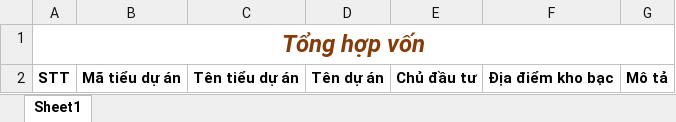
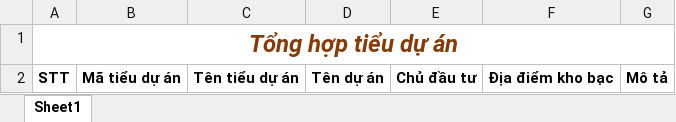
Before and after one commit to anhhung26051998/QLDA_Group3, an Excel workbook: QLDA/Template/ReportTieuDuan.xlsx, sheet Sheet1, drawn as a sheet; values as stored, in another font and other column widths than the file's, no borders; the diff names each change by its address in the sheet, - before the commit and + after, or states it on an @@ line.

```diff
--- a/QLDA/Template/ReportTieuDuan.xlsx (sheet Sheet1)
+++ b/QLDA/Template/ReportTieuDuan.xlsx (sheet Sheet1)
-A1: Tổng hợp vốn
+A1: Tổng hợp tiểu dự án
```
Also changed, not shown: QLDA/obj/Release/Package/PackageTmp/Template/ReportTieuDuan.xlsx, 31 other files.
